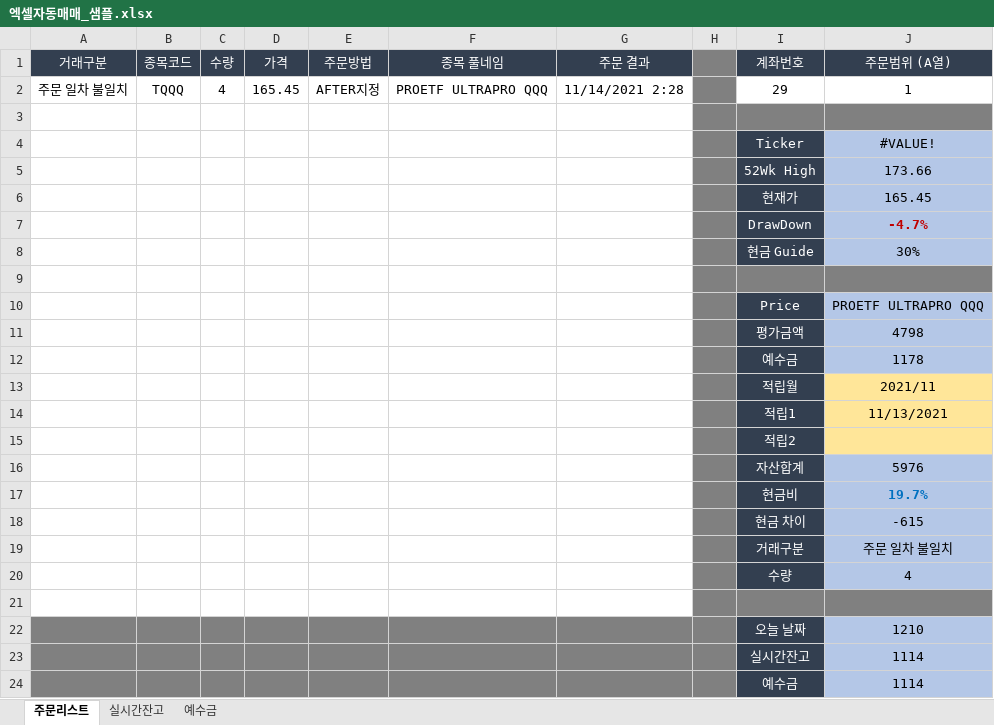
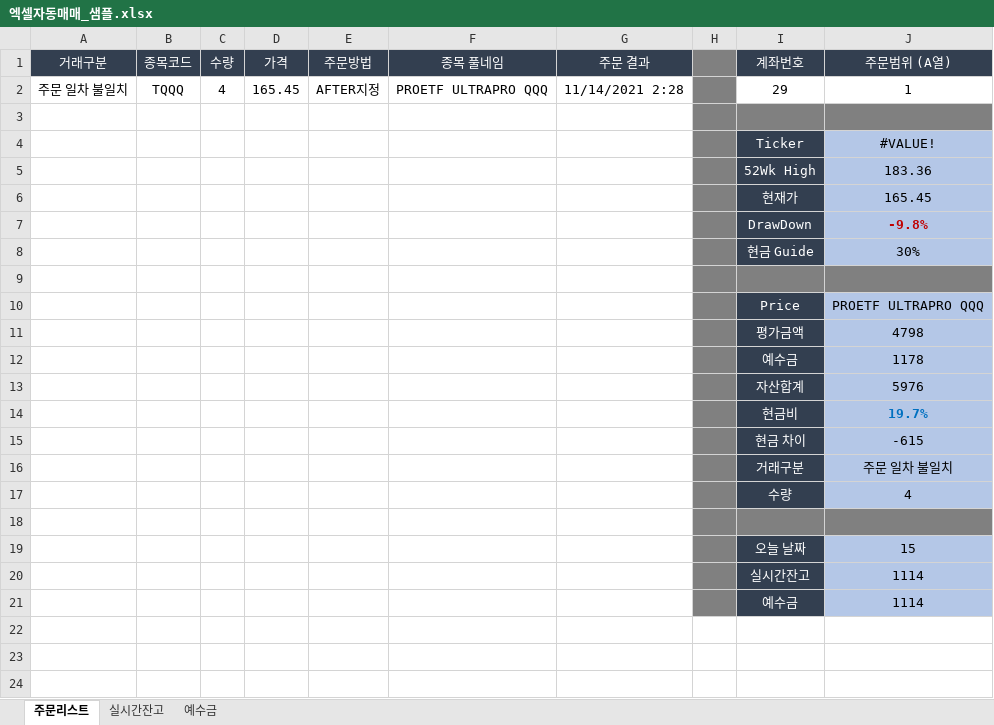
Before and after one commit to MKdays/Idea, an Excel workbook: Lotto/엑셀자동매매_샘플.xlsx, sheet 주문리스트, drawn as a sheet; values as stored, in another font and other column widths than the file's, no borders; charts and pictures not drawn; removed rows and columns are numbered as before the commit, all else as after; the diff names each change by its address in the sheet, - before the commit and + after, or states it on an @@ line.

```diff
--- a/Lotto/엑셀자동매매_샘플.xlsx (sheet 주문리스트)
+++ b/Lotto/엑셀자동매매_샘플.xlsx (sheet 주문리스트)
-J5 (주문범위 (A열)): 173.66
+J5 (주문범위 (A열)): 183.36
-J7 (주문범위 (A열)): -4.7%
+J7 (주문범위 (A열)): -9.8%
-row 13:  |  |  |  |  |  |  |  | 적립월 | 2021/11
-row 14:  |  |  |  |  |  |  |  | 적립1 | 11/13/2021
-row 15:  |  |  |  |  |  |  |  | 적립2
-A19:G21 fill: #808080
+A19:G21 fill: none
-J19 (주문범위 (A열)): 1210
+J19 (주문범위 (A열)): 15
```
Also changed, not shown: formulas that keep their value, charts or pictures, 5 other files.
